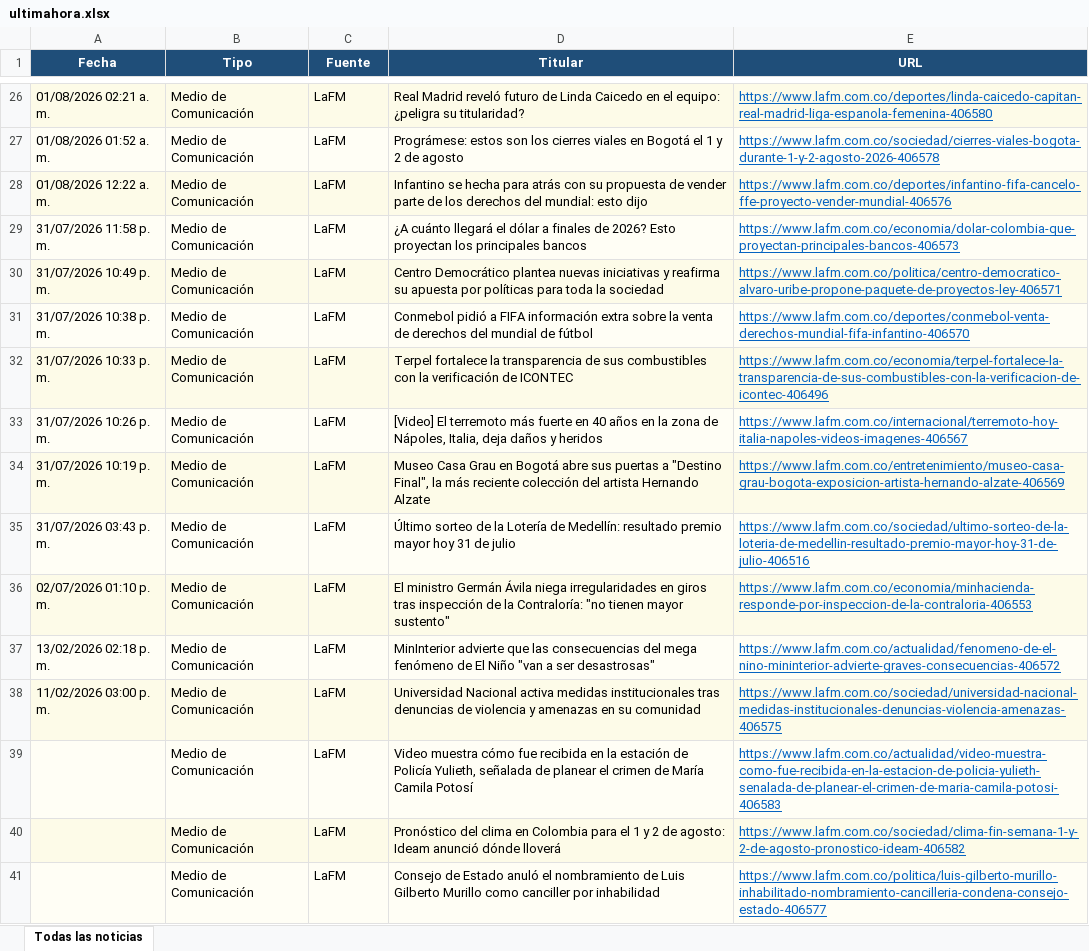
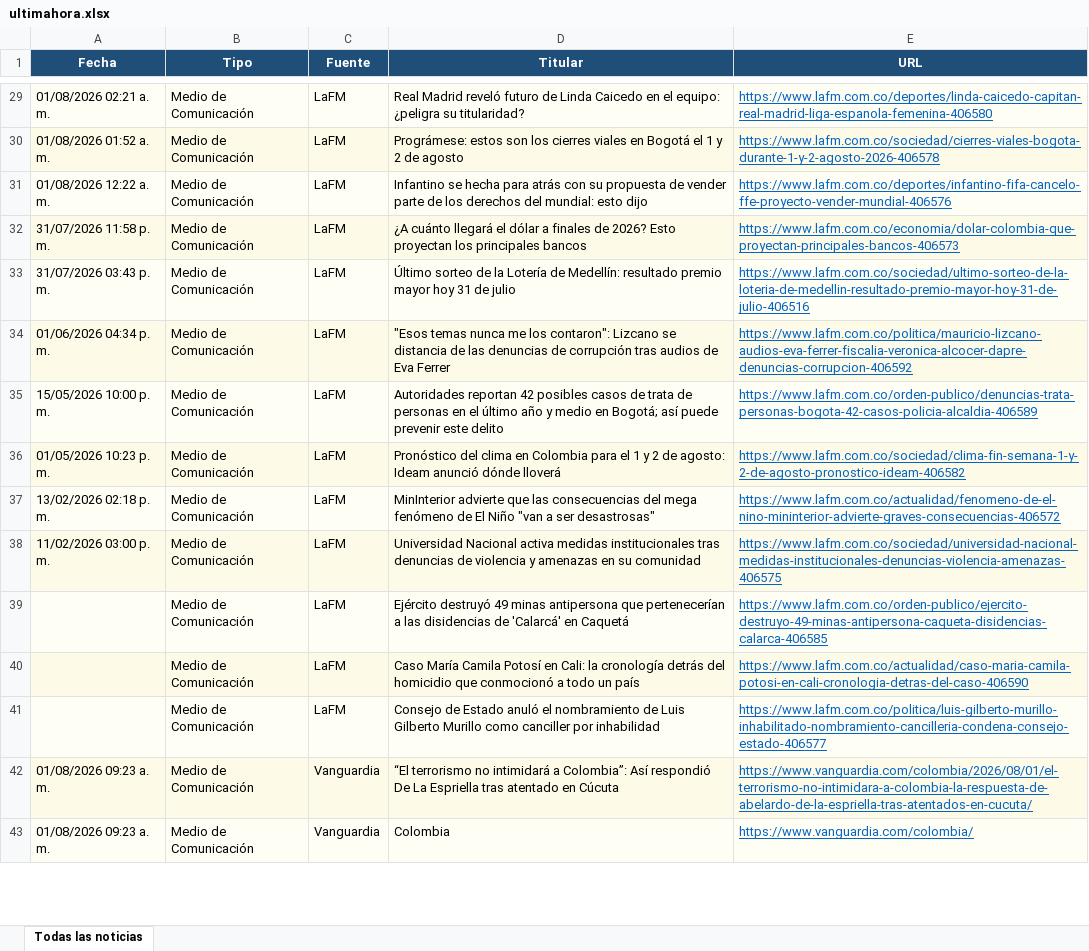
Before and after one commit to kevin961312/UltimaHora, an Excel workbook: docs/ultimahora.xlsx, sheet Todas las noticias, drawn as a sheet; only a part is shown, gaps mark what is left out; values as stored, in another font and other column widths than the file's, no borders; removed rows and columns are numbered as before the commit, all else as after; the diff covers the shown part only; the diff names each change by its address in the sheet, - before the commit and + after, or states it on an @@ line.

```diff
--- a/docs/ultimahora.xlsx (sheet Todas las noticias)
+++ b/docs/ultimahora.xlsx (sheet Todas las noticias)
-row 30: 31/07/2026 10:49 p. m. | Medio de Comunicación | LaFM | Centro Democrático plantea nuevas iniciativas y reafirma su apuesta por políticas para toda la sociedad | https://www.lafm.com.co/politica/centro-democratico-alvaro-uribe-propone-paquete-de-proyectos-ley-406571
-row 31: 31/07/2026 10:38 p. m. | Medio de Comunicación | LaFM | Conmebol pidió a FIFA información extra sobre la venta de derechos del mundial de fútbol | https://www.lafm.com.co/deportes/conmebol-venta-derechos-mundial-fifa-infantino-406570
-row 32: 31/07/2026 10:33 p. m. | Medio de Comunicación | LaFM | Terpel fortalece la transparencia de sus combustibles con la verificación de ICONTEC | https://www.lafm.com.co/economia/terpel-fortalece-la-transparencia-de-sus-combustibles-con-la-verificacion-de-icontec-406496
-row 33: 31/07/2026 10:26 p. m. | Medio de Comunicación | LaFM | [Video] El terremoto más fuerte en 40 años en la zona de Nápoles, Italia, deja daños y heridos | https://www.lafm.com.co/internacional/terremoto-hoy-italia-napoles-videos-imagenes-406567
-row 34: 31/07/2026 10:19 p. m. | Medio de Comunicación | LaFM | Museo Casa Grau en Bogotá abre sus puertas a "Destino Final", la más reciente colección del artista Hernando Alzate | https://www.lafm.com.co/entretenimiento/museo-casa-grau-bogota-exposicion-artista-hernando-alzate-406569
+row 34: 01/06/2026 04:34 p. m. | Medio de Comunicación | LaFM | "Esos temas nunca me los contaron": Lizcano se distancia de las denuncias de corrupción tras audios de Eva Ferrer | https://www.lafm.com.co/politica/mauricio-lizcano-audios-eva-ferrer-fiscalia-veronica-alcocer-dapre-denuncias-corrupcion-406592
+row 35: 15/05/2026 10:00 p. m. | Medio de Comunicación | LaFM | Autoridades reportan 42 posibles casos de trata de personas en el último año y medio en Bogotá; así puede prevenir este delito | https://www.lafm.com.co/orden-publico/denuncias-trata-personas-bogota-42-casos-policia-alcaldia-406589
-A36 (Fecha): 02/07/2026 01:10 p. m.
+A36 (Fecha): 01/05/2026 10:23 p. m.
-D36 (Titular): El ministro Germán Ávila niega irregularidades en giros tras inspección de la Contraloría: "no tienen mayor sustento"
+D36 (Titular): Pronóstico del clima en Colombia para el 1 y 2 de agosto: Ideam anunció dónde lloverá
-E36 (URL): https://www.lafm.com.co/economia/minhacienda-responde-por-inspeccion-de-la-contraloria-406553
+E36 (URL): https://www.lafm.com.co/sociedad/clima-fin-semana-1-y-2-de-agosto-pronostico-ideam-406582
-D39 (Titular): Video muestra cómo fue recibida en la estación de Policía Yulieth, señalada de planear el crimen de María Camila Potosí
+D39 (Titular): Ejército destruyó 49 minas antipersona que pertenecerían a las disidencias de 'Calarcá' en Caquetá
-E39 (URL): https://www.lafm.com.co/actualidad/video-muestra-como-fue-recibida-en-la-estacion-de-policia-yulieth-senalada-de-planear-el-crimen-de-maria-camila-potosi-406583
+E39 (URL): https://www.lafm.com.co/orden-publico/ejercito-destruyo-49-minas-antipersona-caqueta-disidencias-calarca-406585
-D40 (Titular): Pronóstico del clima en Colombia para el 1 y 2 de agosto: Ideam anunció dónde lloverá
+D40 (Titular): Caso María Camila Potosí en Cali: la cronología detrás del homicidio que conmocionó a todo un país
-E40 (URL): https://www.lafm.com.co/sociedad/clima-fin-semana-1-y-2-de-agosto-pronostico-ideam-406582
+E40 (URL): https://www.lafm.com.co/actualidad/caso-maria-camila-potosi-en-cali-cronologia-detras-del-caso-406590
+row 42: 01/08/2026 09:23 a. m. | Medio de Comunicación | Vanguardia | “El terrorismo no intimidará a Colombia”: Así respondió De La Espriella tras atentado en Cúcuta | https://www.vanguardia.com/colombia/2026/08/01/el-terrorismo-no-intimidara-a-colombia-la-respuesta-de-abelardo-de-la-espriella-tras-atentados-en-cucuta/
+row 43: 01/08/2026 09:23 a. m. | Medio de Comunicación | Vanguardia | Colombia | https://www.vanguardia.com/colombia/
```
Also changed, not shown: 87 added rows, 70 removed rows, 61 moved rows and 35 edited cells elsewhere in this sheet, 1 other file.
